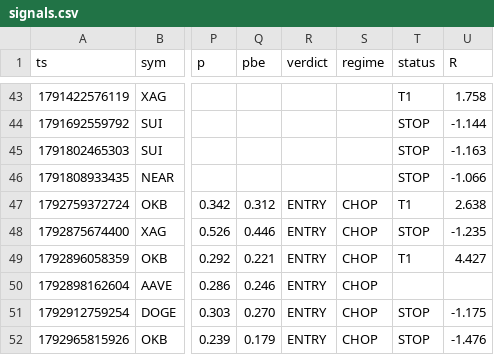
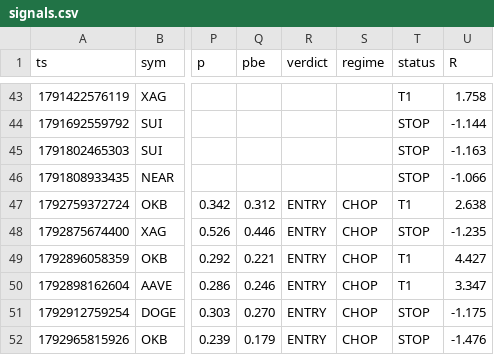
Before and after one commit to kumapali404-art/crypto-radar, a CSV file: data/signals.csv, drawn as a sheet; only a part is shown, gaps mark what is left out; the diff names each change by its address in the sheet, - before the commit and + after, or states it on an @@ line.

Commit message:
update signals

```diff
--- a/data/signals.csv
+++ b/data/signals.csv
-T50 (status): (empty)
+T50 (status): T1
-U50 (R): (empty)
+U50 (R): 3.347
```
Also changed, not shown: 2 other files.
